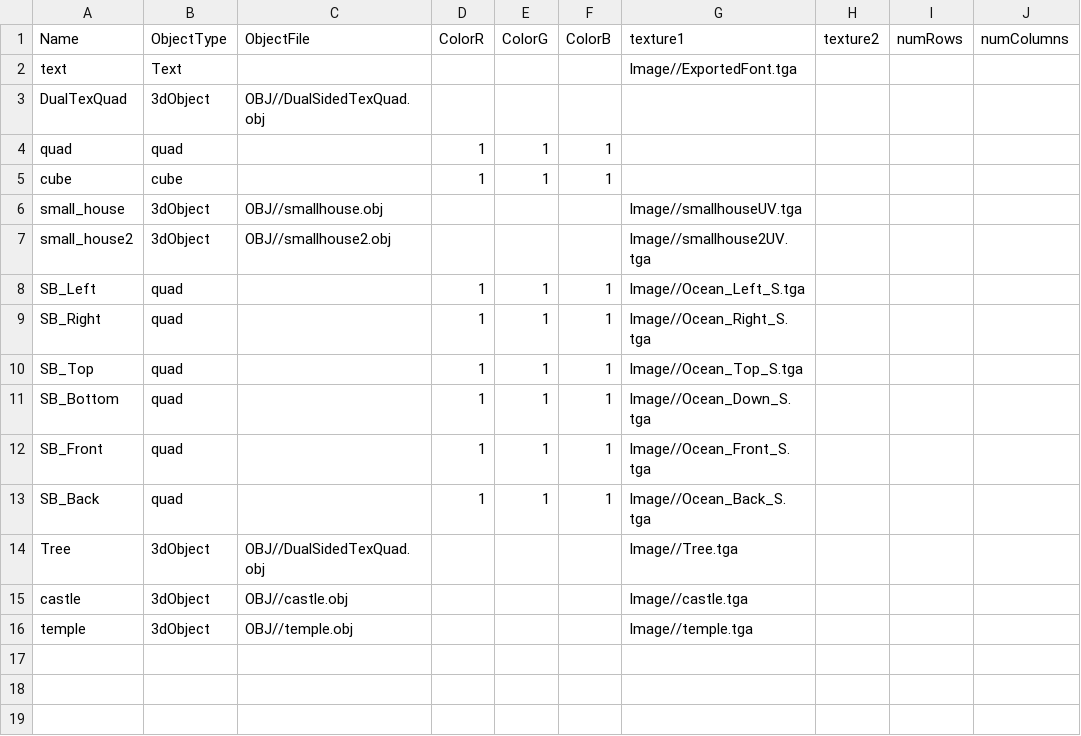
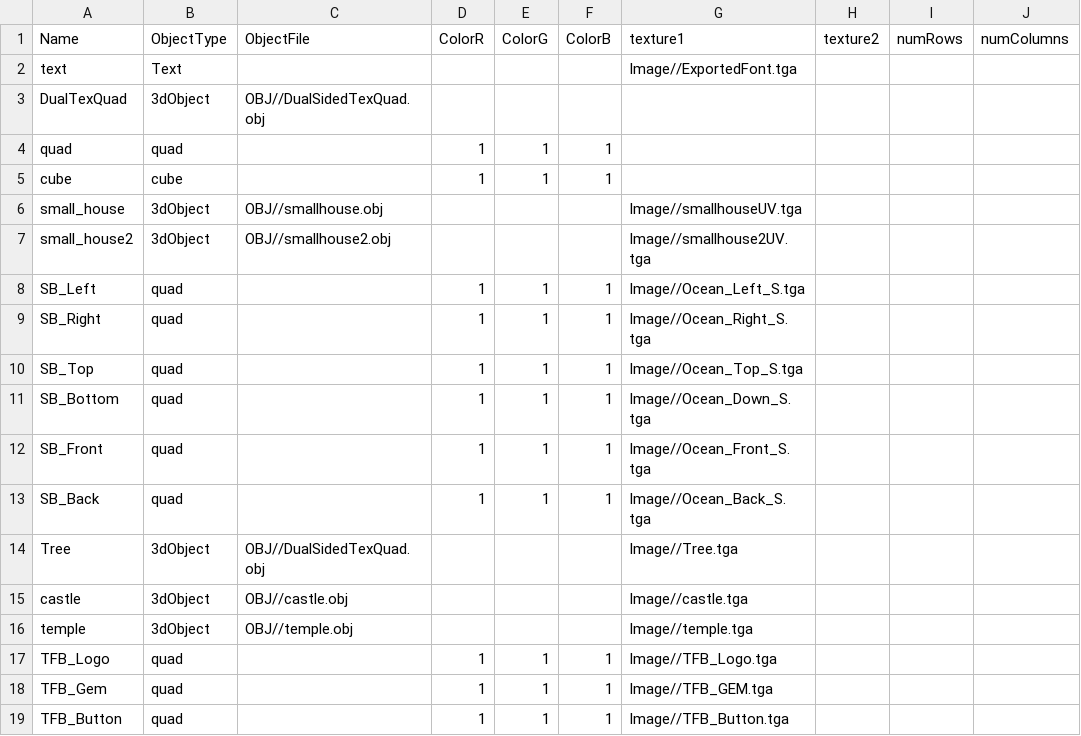
Before and after one commit to HalcionCyanide/SP3_T14N, a CSV file: Base/Image/MeshDriven.csv, drawn as a sheet.

Commit message:
Still in the process of figuring out what is causing the memory leak. move some of ryan;s stuff to the meshDriven at the mean time.

```diff
--- a/Base/Image/MeshDriven.csv
+++ b/Base/Image/MeshDriven.csv
@@ -16 +16,4 @@ castle,3dObject,OBJ//castle.obj,,,,Image//castle.tga,,,
 temple,3dObject,OBJ//temple.obj,,,,Image//temple.tga,,,
+TFB_Logo,quad,,1,1,1,Image//TFB_Logo.tga,,,
+TFB_Gem,quad,,1,1,1,Image//TFB_GEM.tga,,,
+TFB_Button,quad,,1,1,1,Image//TFB_Button.tga,,,
```
Also changed, not shown: 5 other files.
